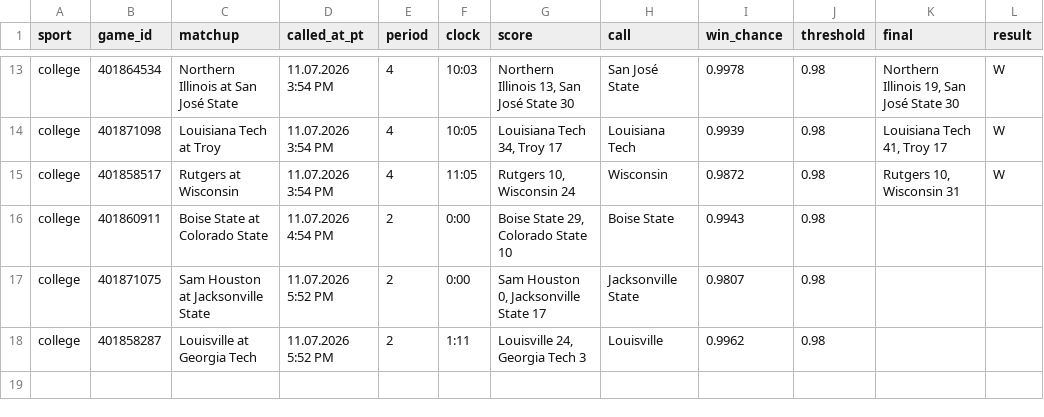
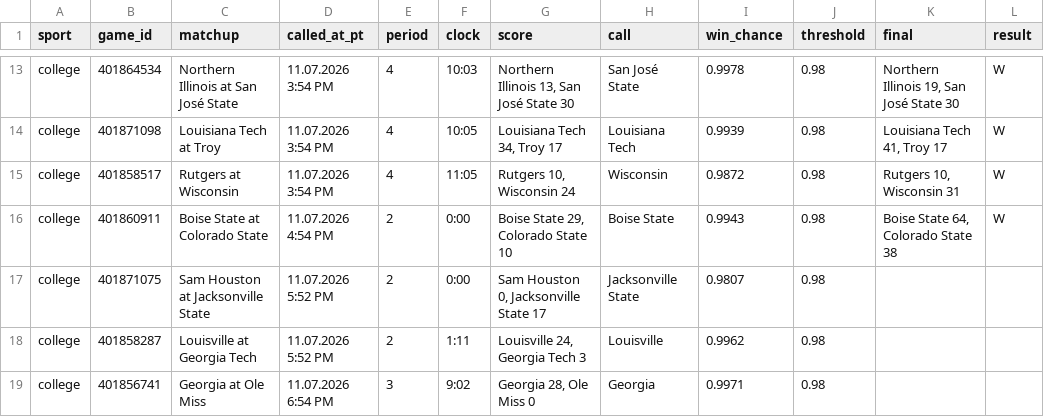
Before and after one commit to stardust1327/sports-engines, a CSV file: results/live_calls_2026-11-07.csv, drawn as a sheet; only a part is shown, gaps mark what is left out.

```diff
--- a/results/live_calls_2026-11-07.csv
+++ b/results/live_calls_2026-11-07.csv
@@ -15,4 +15,5 @@ college,401871098,Louisiana Tech at Troy,11.07.2026 3:54 PM,4,10:05,"Louisiana T
 college,401858517,Rutgers at Wisconsin,11.07.2026 3:54 PM,4,11:05,"Rutgers 10, Wisconsin 24",Wisconsin,0.9872,0.98,"Rutgers 10, Wisconsin 31",W
-college,401860911,Boise State at Colorado State,11.07.2026 4:54 PM,2,0:00,"Boise State 29, Colorado State 10",Boise State,0.9943,0.98,,
+college,401860911,Boise State at Colorado State,11.07.2026 4:54 PM,2,0:00,"Boise State 29, Colorado State 10",Boise State,0.9943,0.98,"Boise State 64, Colorado State 38",W
 college,401871075,Sam Houston at Jacksonville State,11.07.2026 5:52 PM,2,0:00,"Sam Houston 0, Jacksonville State 17",Jacksonville State,0.9807,0.98,,
 college,401858287,Louisville at Georgia Tech,11.07.2026 5:52 PM,2,1:11,"Louisville 24, Georgia Tech 3",Louisville,0.9962,0.98,,
+college,401856741,Georgia at Ole Miss,11.07.2026 6:54 PM,3,9:02,"Georgia 28, Ole Miss 0",Georgia,0.9971,0.98,,
```
